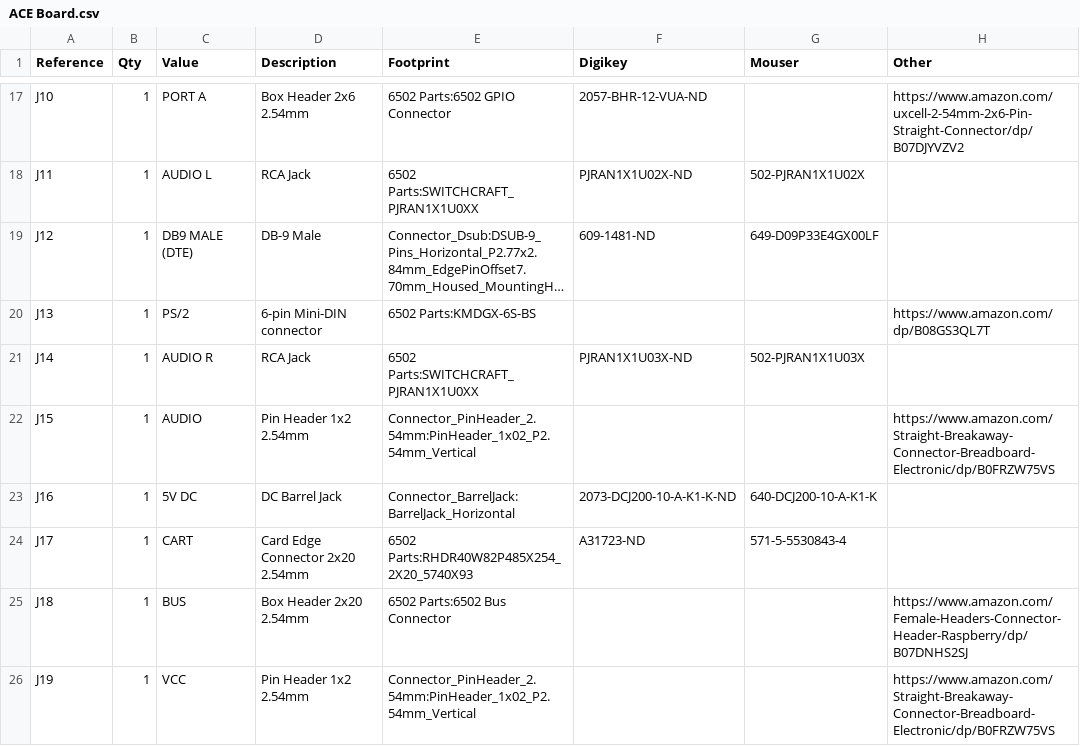
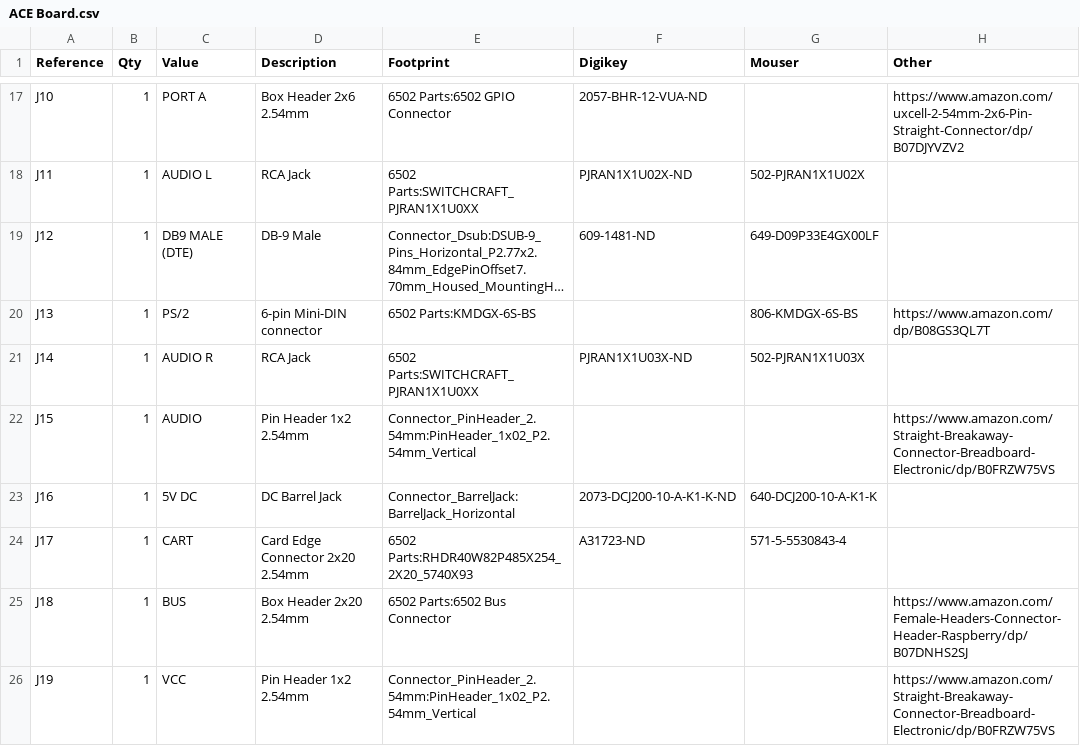
Before and after one commit to acwright/6502-ACE, a CSV file: Hardware/ACE Board/Rev 1.0/ACE Board.csv, drawn as a sheet; only a part is shown, gaps mark what is left out; long unchanged cells end in …; the diff names each change by its address in the sheet, - before the commit and + after, or states it on an @@ line.

```diff
--- a/Hardware/ACE Board/Rev 1.0/ACE Board.csv
+++ b/Hardware/ACE Board/Rev 1.0/ACE Board.csv
-G20 (Mouser): (empty)
+G20 (Mouser): 806-KMDGX-6S-BS
```
Also changed, not shown: 2 other files.
